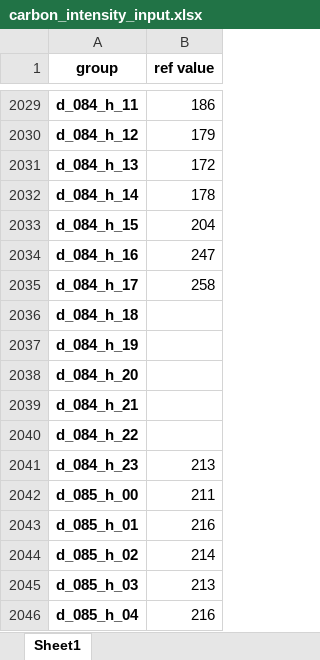
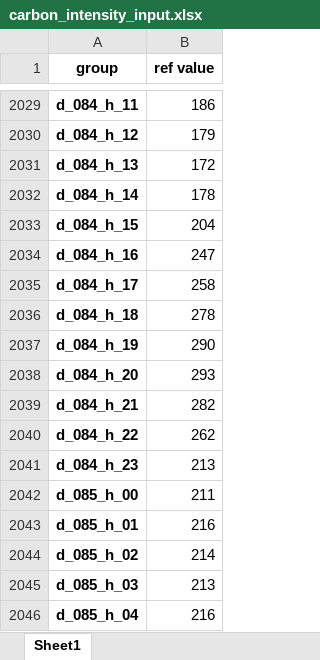
Before and after one commit to LukeBenson21/eam-core-long-term-model, an Excel workbook: datasets/carbon_intensity_input.xlsx, sheet Sheet1, drawn as a sheet; only a part is shown, gaps mark what is left out; values as stored, in another font and other column widths than the file's, no borders; the diff covers the shown part only; the diff names each change by its address in the sheet, - before the commit and + after, or states it on an @@ line.

```diff
--- a/datasets/carbon_intensity_input.xlsx (sheet Sheet1)
+++ b/datasets/carbon_intensity_input.xlsx (sheet Sheet1)
-B2036 (ref value): (empty)
+B2036 (ref value): 278
-B2037 (ref value): (empty)
+B2037 (ref value): 290
-B2038 (ref value): (empty)
+B2038 (ref value): 293
-B2039 (ref value): (empty)
+B2039 (ref value): 282
-B2040 (ref value): (empty)
+B2040 (ref value): 262
```
Also changed, not shown: 22 edited cells elsewhere in this sheet, long_term_model.xlsx, 18 other files.
